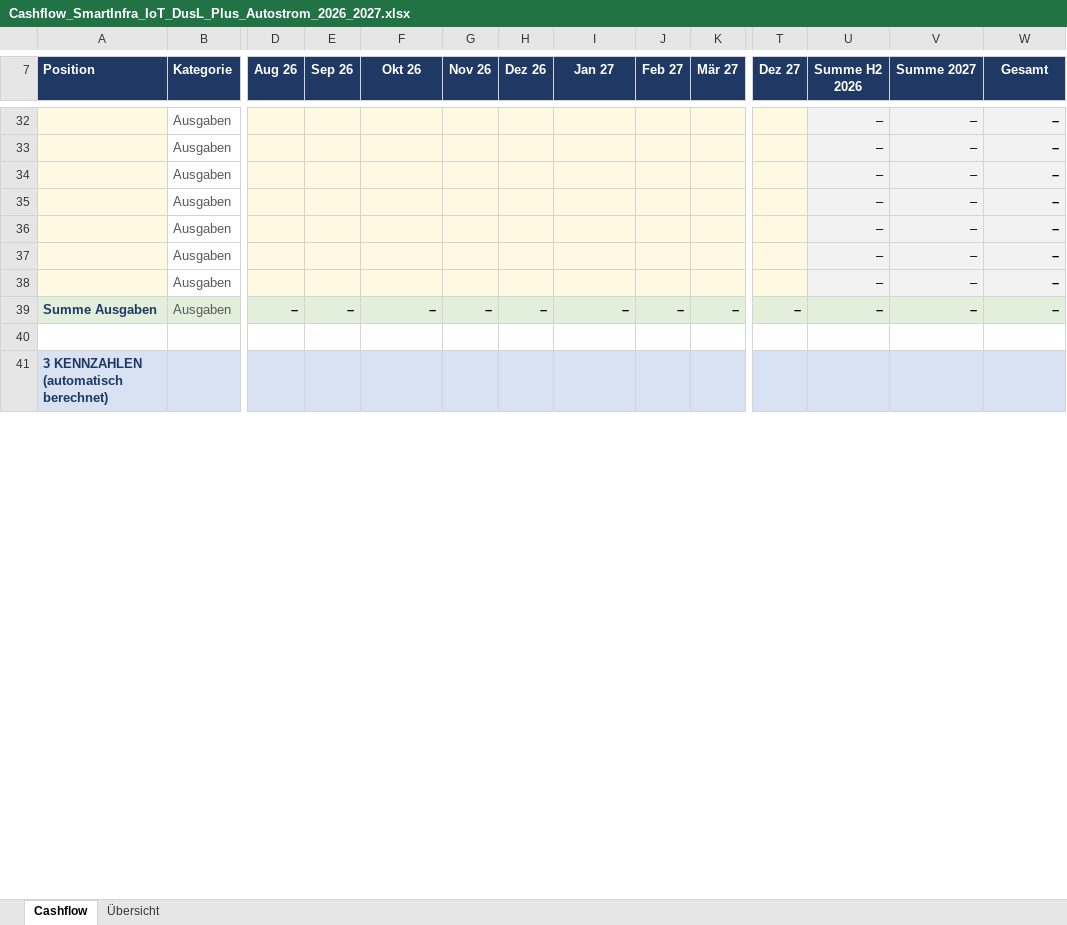
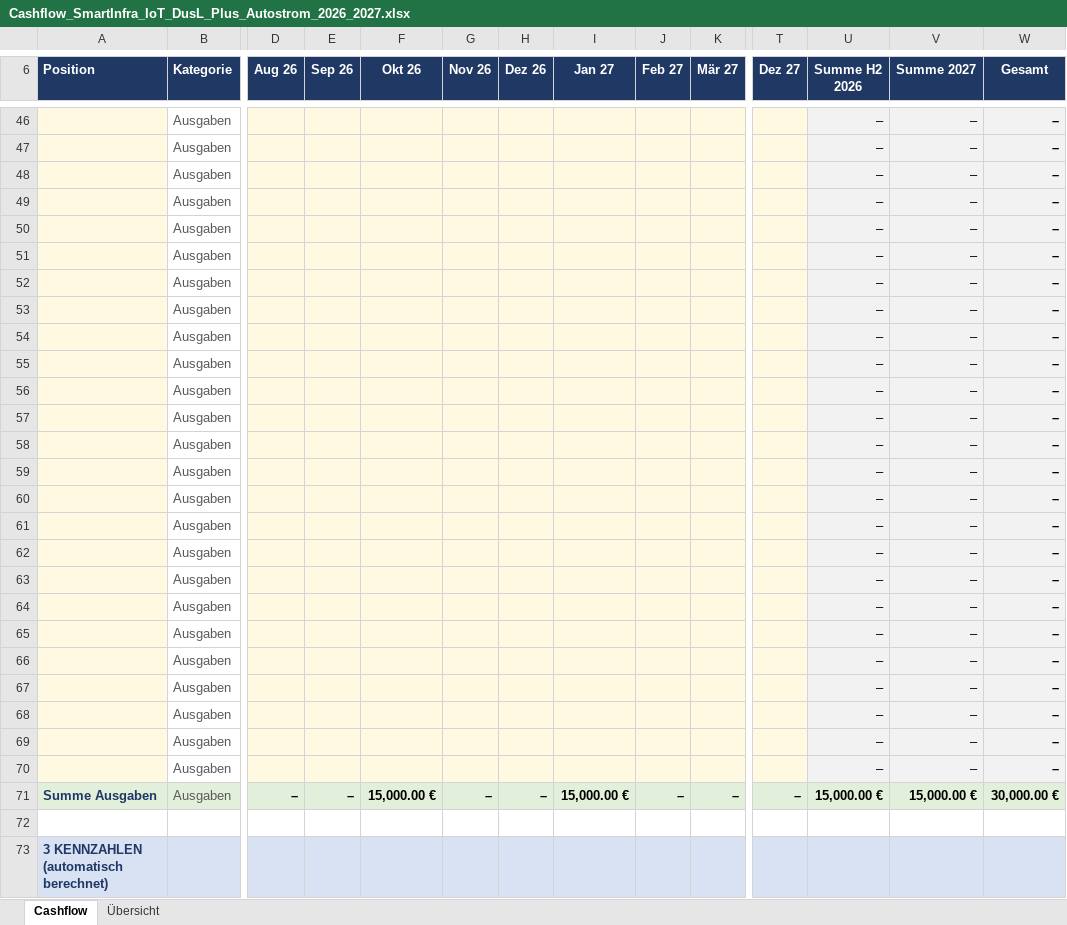
Before and after one commit to waleedb-engineering/claude.code, an Excel workbook: deliverables/cashflow/Cashflow_SmartInfra_IoT_DusL_Plus_Autostrom_2026_2027.xlsx, sheet Cashflow, drawn as a sheet; only a part is shown, gaps mark what is left out; values as stored, in another font and other column widths than the file's, no borders; conditional formats not drawn; addresses are those after the commit; rows hold the shown columns only; the diff covers the shown part only; the diff names each change by its address in the sheet, - before the commit and + after, or states it on an @@ line.

```diff
--- a/deliverables/cashflow/Cashflow_SmartInfra_IoT_DusL_Plus_Autostrom_2026_2027.xlsx (sheet Cashflow)
+++ b/deliverables/cashflow/Cashflow_SmartInfra_IoT_DusL_Plus_Autostrom_2026_2027.xlsx (sheet Cashflow)
+row 53:  | Ausgaben |  |  |  |  |  |  |  |  |  | – | – | –
+row 54:  | Ausgaben |  |  |  |  |  |  |  |  |  | – | – | –
+row 55:  | Ausgaben |  |  |  |  |  |  |  |  |  | – | – | –
+row 56:  | Ausgaben |  |  |  |  |  |  |  |  |  | – | – | –
+row 57:  | Ausgaben |  |  |  |  |  |  |  |  |  | – | – | –
+row 58:  | Ausgaben |  |  |  |  |  |  |  |  |  | – | – | –
+row 59:  | Ausgaben |  |  |  |  |  |  |  |  |  | – | – | –
+row 60:  | Ausgaben |  |  |  |  |  |  |  |  |  | – | – | –
+row 61:  | Ausgaben |  |  |  |  |  |  |  |  |  | – | – | –
+row 62:  | Ausgaben |  |  |  |  |  |  |  |  |  | – | – | –
+row 63:  | Ausgaben |  |  |  |  |  |  |  |  |  | – | – | –
+row 64:  | Ausgaben |  |  |  |  |  |  |  |  |  | – | – | –
+row 65:  | Ausgaben |  |  |  |  |  |  |  |  |  | – | – | –
+row 66:  | Ausgaben |  |  |  |  |  |  |  |  |  | – | – | –
+row 67:  | Ausgaben |  |  |  |  |  |  |  |  |  | – | – | –
+row 68:  | Ausgaben |  |  |  |  |  |  |  |  |  | – | – | –
+row 69:  | Ausgaben |  |  |  |  |  |  |  |  |  | – | – | –
+row 70:  | Ausgaben |  |  |  |  |  |  |  |  |  | – | – | –
-F71 (Okt 26): –
+F71 (Okt 26): 15,000.00 €
-I71 (Jan 27): –
+I71 (Jan 27): 15,000.00 €
-U71 (Summe H2 2026): –
+U71 (Summe H2 2026): 15,000.00 €
-V71 (Summe 2027): –
+V71 (Summe 2027): 15,000.00 €
-W71 (Gesamt): –
+W71 (Gesamt): 30,000.00 €
```
Also changed, not shown: 24 added rows, 10 removed rows and 31 edited cells elsewhere in this sheet, sheet Übersicht, formulas that keep their value, charts or pictures, 1 other file.
